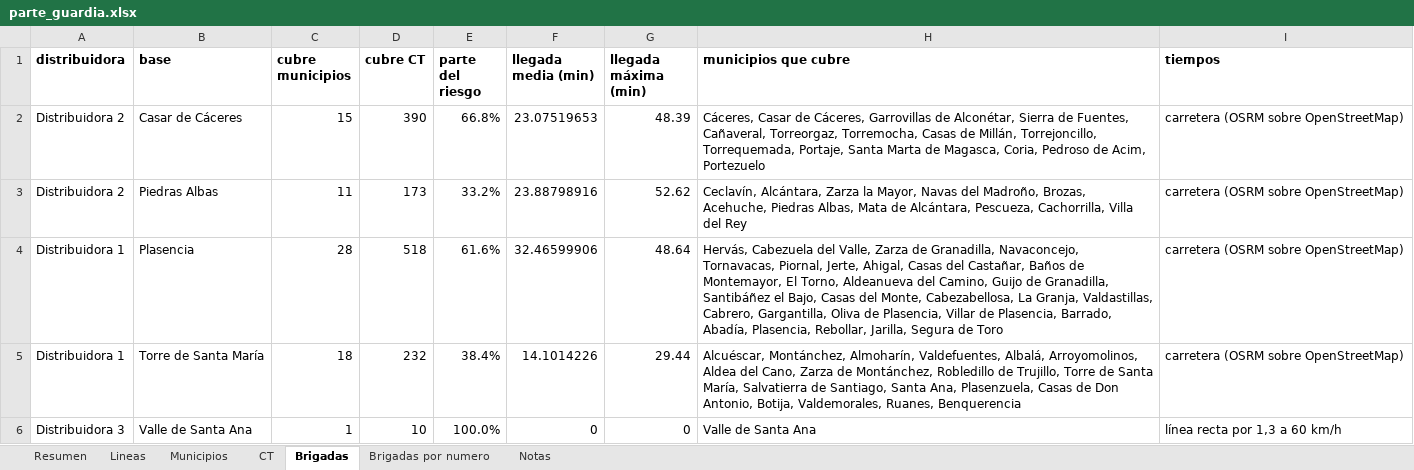
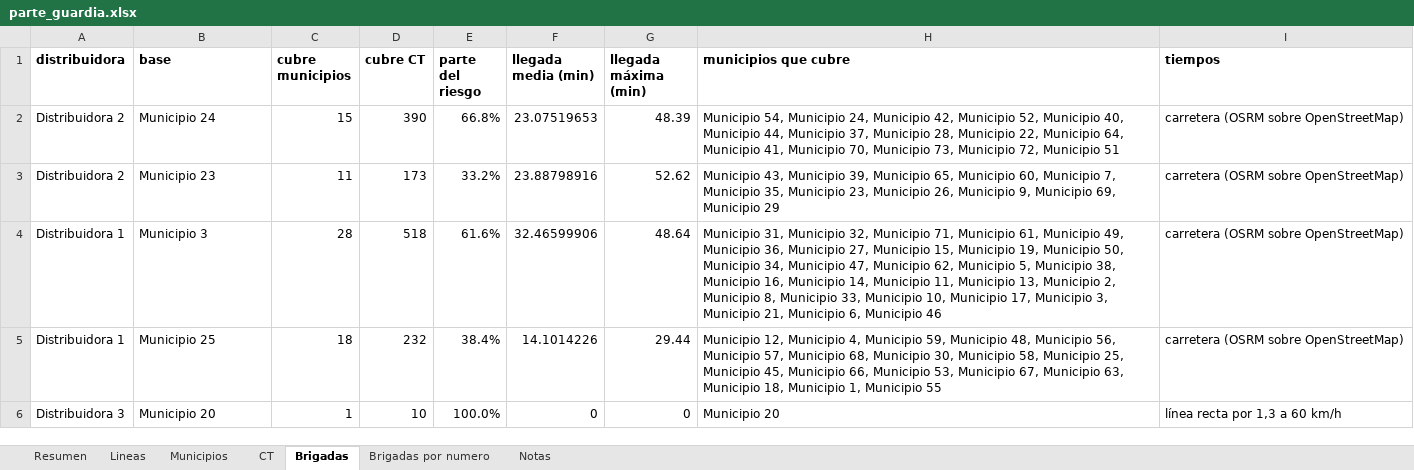
Before and after one commit to antonpolenyaka/gridpredic-infrastructure, an Excel workbook: web/demo/data/parte_guardia.xlsx, sheet Brigadas, drawn as a sheet; values as stored, in another font and other column widths than the file's, no borders; the diff names each change by its address in the sheet, - before the commit and + after, or states it on an @@ line.

```diff
--- a/web/demo/data/parte_guardia.xlsx (sheet Brigadas)
+++ b/web/demo/data/parte_guardia.xlsx (sheet Brigadas)
-B2 (base): Casar de Cáceres
+B2 (base): Municipio 24
-H2 (municipios que cubre): Cáceres, Casar de Cáceres, Garrovillas de Alconétar, Sierra de Fuentes, Cañaveral, Torreorgaz, Torremocha, Casas de Millán, Torrejoncillo, Torrequemada, Portaje, Santa Marta de Magasca, Coria, Pedroso de Acim, Portezuelo
+H2 (municipios que cubre): Municipio 54, Municipio 24, Municipio 42, Municipio 52, Municipio 40, Municipio 44, Municipio 37, Municipio 28, Municipio 22, Municipio 64, Municipio 41, Municipio 70, Municipio 73, Municipio 72, Municipio 51
-B3 (base): Piedras Albas
+B3 (base): Municipio 23
-H3 (municipios que cubre): Ceclavín, Alcántara, Zarza la Mayor, Navas del Madroño, Brozas, Acehuche, Piedras Albas, Mata de Alcántara, Pescueza, Cachorrilla, Villa del Rey
+H3 (municipios que cubre): Municipio 43, Municipio 39, Municipio 65, Municipio 60, Municipio 7, Municipio 35, Municipio 23, Municipio 26, Municipio 9, Municipio 69, Municipio 29
-B4 (base): Plasencia
+B4 (base): Municipio 3
-H4 (municipios que cubre): Hervás, Cabezuela del Valle, Zarza de Granadilla, Navaconcejo, Tornavacas, Piornal, Jerte, Ahigal, Casas del Castañar, Baños de Montemayor, El Torno, Aldeanueva del Camino, Guijo de Granadilla, Santibáñez el Bajo, Casas del Monte, Cabezabellosa, La Granja, Valdastillas, Cabrero, Gargantilla, Oliva de Plasencia, Villar de Plasencia, Barrado, Abadía, Plasencia, Rebollar, Jarilla, Segura de Toro
+H4 (municipios que cubre): Municipio 31, Municipio 32, Municipio 71, Municipio 61, Municipio 49, Municipio 36, Municipio 27, Municipio 15, Municipio 19, Municipio 50, Municipio 34, Municipio 47, Municipio 62, Municipio 5, Municipio 38, Municipio 16, Municipio 14, Municipio 11, Municipio 13, Municipio 2, Municipio 8, Municipio 33, Municipio 10, Municipio 17, Municipio 3, Municipio 21, Municipio 6, Municipio 46
-B5 (base): Torre de Santa María
+B5 (base): Municipio 25
-H5 (municipios que cubre): Alcuéscar, Montánchez, Almoharín, Valdefuentes, Albalá, Arroyomolinos, Aldea del Cano, Zarza de Montánchez, Robledillo de Trujillo, Torre de Santa María, Salvatierra de Santiago, Santa Ana, Plasenzuela, Casas de Don Antonio, Botija, Valdemorales, Ruanes, Benquerencia
+H5 (municipios que cubre): Municipio 12, Municipio 4, Municipio 59, Municipio 48, Municipio 56, Municipio 57, Municipio 68, Municipio 30, Municipio 58, Municipio 25, Municipio 45, Municipio 66, Municipio 53, Municipio 67, Municipio 63, Municipio 18, Municipio 1, Municipio 55
-B6 (base): Valle de Santa Ana
+B6 (base): Municipio 20
-H6 (municipios que cubre): Valle de Santa Ana
+H6 (municipios que cubre): Municipio 20
```
Also changed, not shown: sheet CT, sheet Municipios, sheet Lineas, sheet Brigadas por numero, sheet Resumen, web/demo/data/parte_guardia_20250813.xlsx, web/demo/data/parte_guardia_20251105.xlsx, 35 other files.
